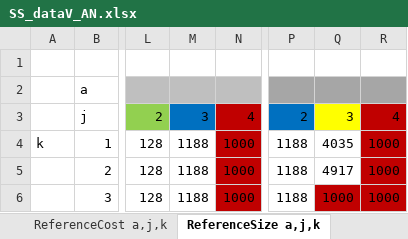
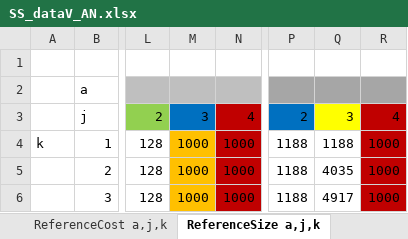
Before and after one commit to VincentReurslag/Superstructure_github, an Excel workbook: SS_dataV_AN.xlsx, sheet ReferenceSize a,j,k, drawn as a sheet; only a part is shown, gaps mark what is left out; values as stored, in another font and other column widths than the file's, no borders; the diff names each change by its address in the sheet, - before the commit and + after, or states it on an @@ line.

```diff
--- a/SS_dataV_AN.xlsx (sheet ReferenceSize a,j,k)
+++ b/SS_dataV_AN.xlsx (sheet ReferenceSize a,j,k)
-M4:M6: 1188
+M4:M6: 1000
-M4:M6 fill: none
+M4:M6 fill: #FFC000
-Q4: 4035
+Q4: 1188
-Q5: 4917
+Q5: 4035
-Q6: 1000
+Q6: 4917
-Q6 fill: #C00000
+Q6 fill: none
```
Also changed, not shown: sheet SF a,j,k,i, sheet Tau a,j,k,u, sheet ReferenceCost a,j,k, sheet EC a,j,k, sheet Superstructure a,j,k, sheet Q a,j,k,i, 3 more sheets, 1 other file.
